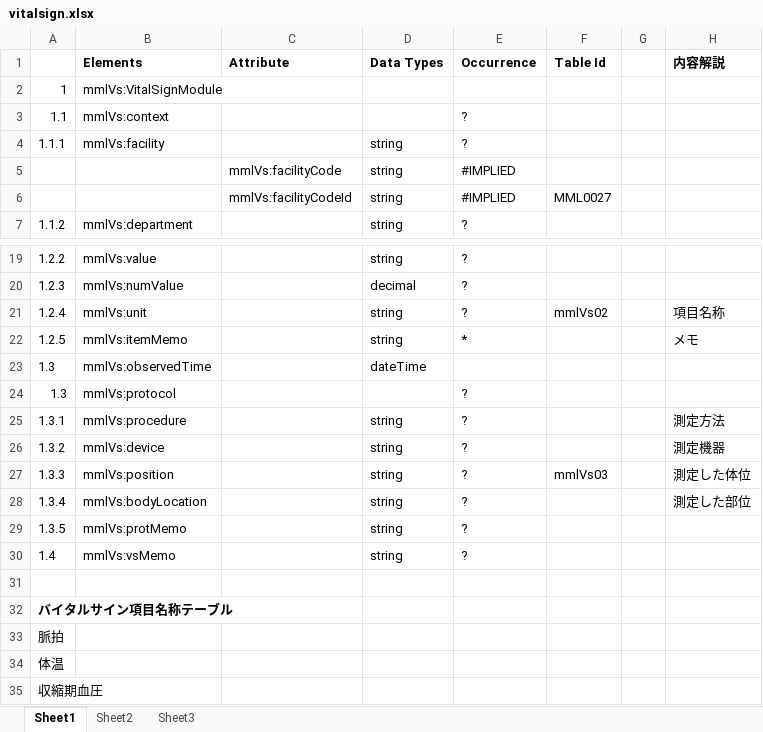
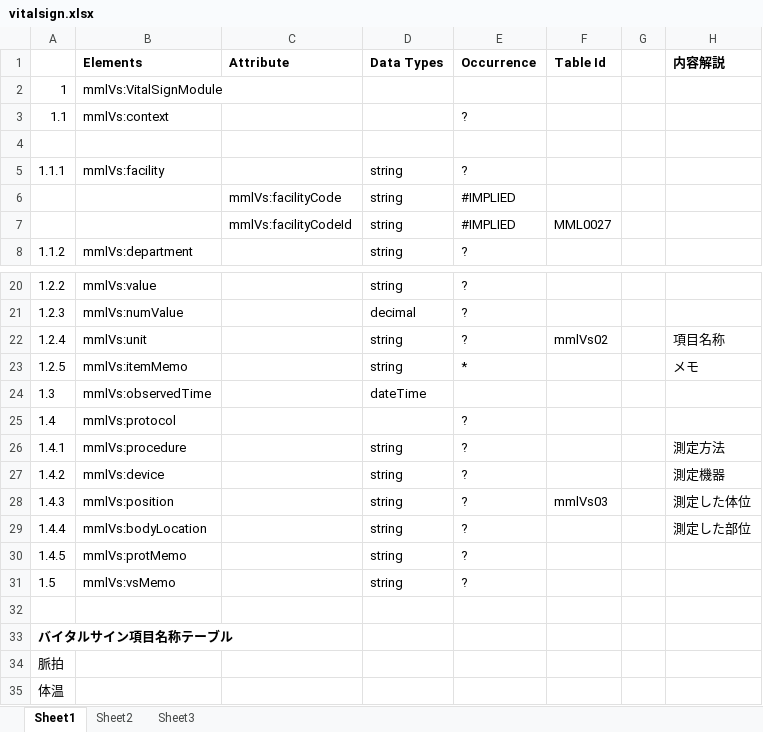
Before and after one commit to skoba/mml, an Excel workbook: doc/vitalsign.xlsx, sheet Sheet1, drawn as a sheet; only a part is shown, gaps mark what is left out; the shorter side is filled out with more unchanged rows; values as stored, in another font and other column widths than the file's, no borders; addresses are those after the commit; the diff names each change by its address in the sheet, - before the commit and + after, or states it on an @@ line.

```diff
--- a/doc/vitalsign.xlsx (sheet Sheet1)
+++ b/doc/vitalsign.xlsx (sheet Sheet1)
+row 4: (empty)
-A25: 1.3
+A25: 1.4
-A26: 1.3.1
+A26: 1.4.1
-A27: 1.3.2
+A27: 1.4.2
-A28: 1.3.3
+A28: 1.4.3
-A29: 1.3.4
+A29: 1.4.4
-A30: 1.3.5
+A30: 1.4.5
-A31: 1.4
+A31: 1.5
```
Also changed, not shown: 27 other files.
